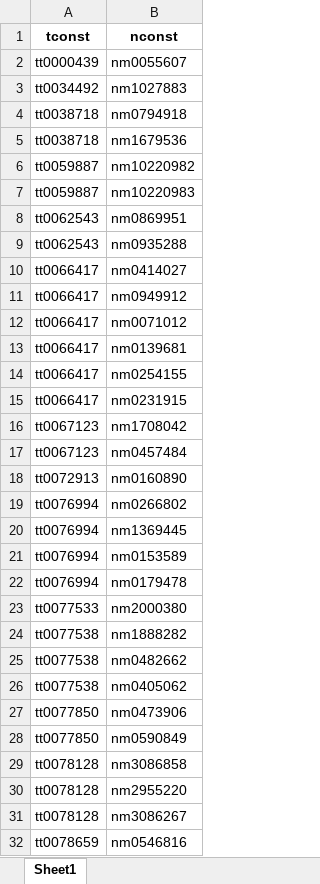
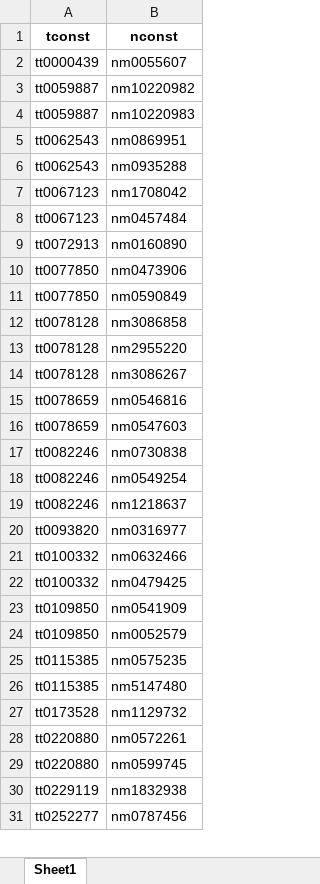
Before and after one commit to AlexHoorn/MovieLocationsOntology, an Excel workbook: converted_data/actor_map.xlsx, sheet Sheet1, drawn as a sheet; only a part is shown; the shorter side is filled out with more unchanged rows; values as stored, in another font and other column widths than the file's, no borders; removed rows and columns are numbered as before the commit, all else as after; the diff covers the shown part only; the diff names each change by its address in the sheet, - before the commit and + after, or states it on an @@ line.

```diff
--- a/converted_data/actor_map.xlsx (sheet Sheet1)
+++ b/converted_data/actor_map.xlsx (sheet Sheet1)
-row 3: tt0034492 | nm1027883
-row 4: tt0038718 | nm0794918
-row 5: tt0038718 | nm1679536
-row 10: tt0066417 | nm0414027
-row 11: tt0066417 | nm0949912
-row 12: tt0066417 | nm0071012
-row 13: tt0066417 | nm0139681
-row 14: tt0066417 | nm0254155
-row 15: tt0066417 | nm0231915
-row 19: tt0076994 | nm0266802
-row 20: tt0076994 | nm1369445
-row 21: tt0076994 | nm0153589
-row 22: tt0076994 | nm0179478
-row 23: tt0077533 | nm2000380
-row 24: tt0077538 | nm1888282
-row 25: tt0077538 | nm0482662
-row 26: tt0077538 | nm0405062
```
Also changed, not shown: 2 added rows and 141 removed rows elsewhere in this sheet, converted_data/director_map.xlsx, converted_data/genre_map.xlsx, 7 other files.
